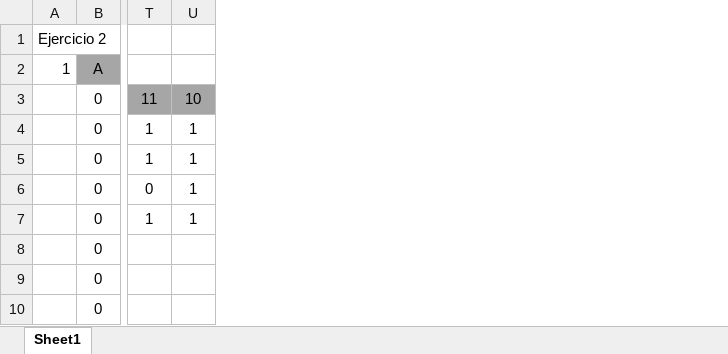
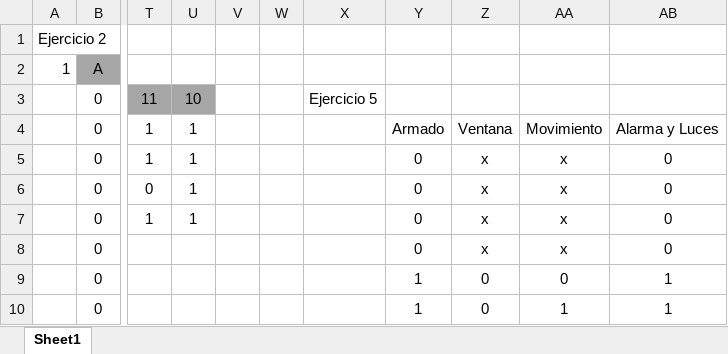
Before and after one commit to Men19673/Electronica-Digital, an Excel workbook: Lab 04/Ejercicio 2.xlsx, sheet Sheet1, drawn as a sheet; only a part is shown, gaps mark what is left out; values as stored, in another font and other column widths than the file's, no borders; the diff names each change by its address in the sheet, - before the commit and + after, or states it on an @@ line.

Commit message:
Update Ejercicio 2.xlsx

```diff
--- a/Lab 04/Ejercicio 2.xlsx (sheet Sheet1)
+++ b/Lab 04/Ejercicio 2.xlsx (sheet Sheet1)
+column V, empty
+column W, empty
+column X, row 3: Ejercicio 5
+column Y, rows 4-10: Armado | 0 | 0 | 0 | 0 | 1 | 1
+column Z, rows 4-10: Ventana | x | x | x | x | 0 | 0
+column AA, rows 4-10: Movimiento | x | x | x | x | 0 | 1
+column AB, rows 4-10: Alarma y Luces | 0 | 0 | 0 | 0 | 1 | 1
```
